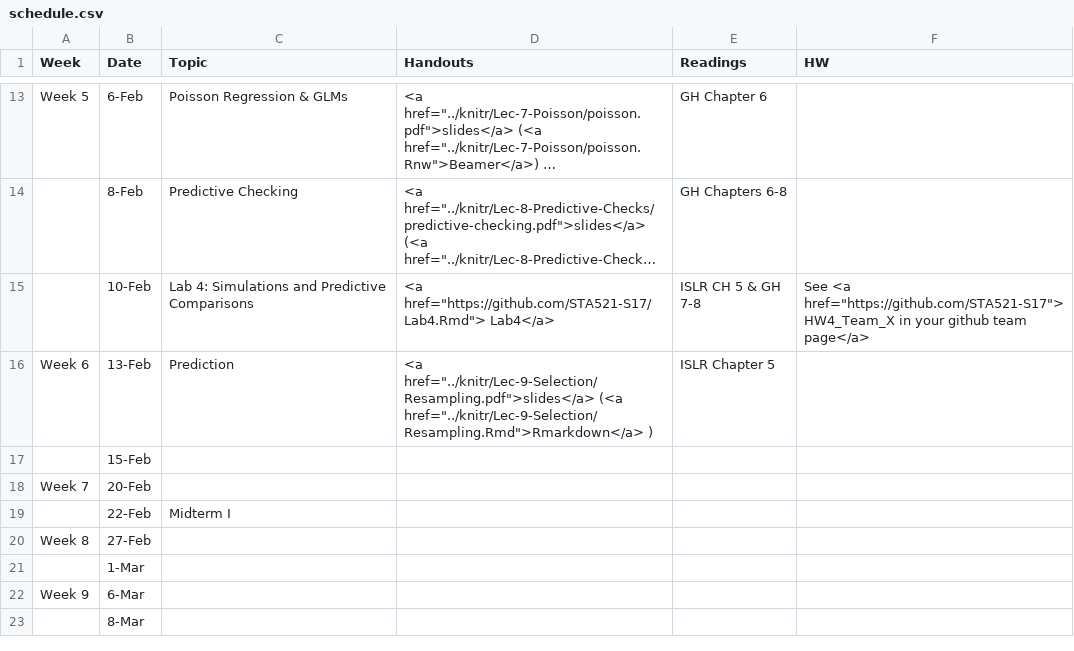
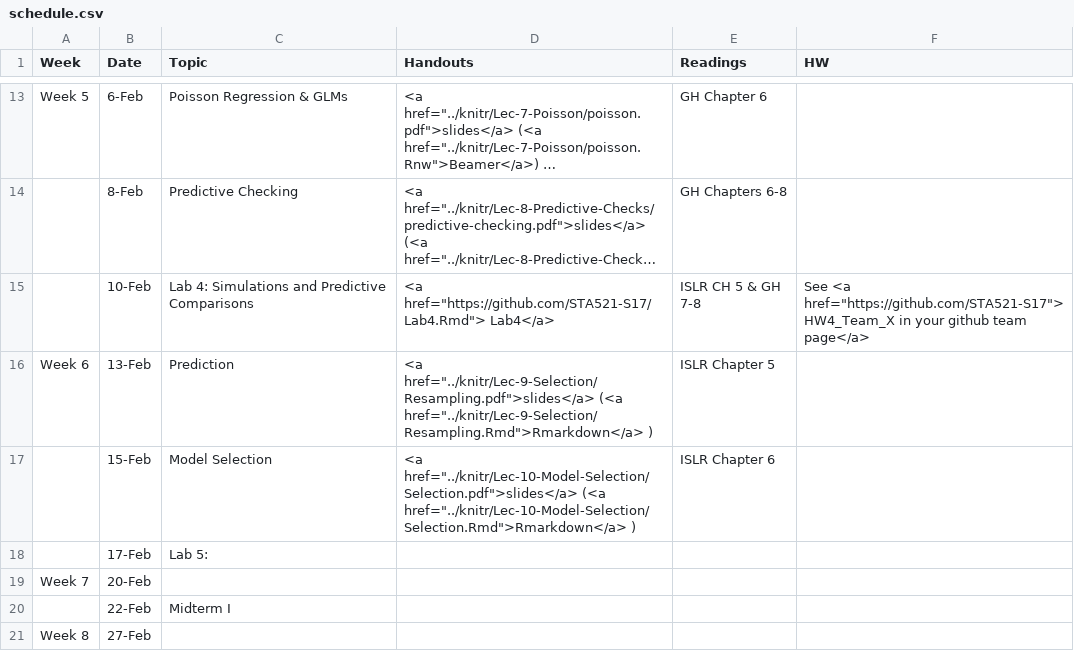
Before and after one commit to STA521-S17/sta521-S17-website, a CSV file: STA521_S17_web/_csv/schedule.csv, drawn as a sheet; only a part is shown, gaps mark what is left out; the shorter side is filled out with more unchanged rows; long unchanged cells end in …; the diff names each change by its address in the sheet, - before the commit and + after, or states it on an @@ line.

Commit message:
update of schedule

```diff
--- a/STA521_S17_web/_csv/schedule.csv
+++ b/STA521_S17_web/_csv/schedule.csv
-C17 (Topic): (empty)
+C17 (Topic): Model Selection
-D17 (Handouts): (empty)
+D17 (Handouts): <a href="../knitr/Lec-10-Model-Selection/Selection.pdf">slides</a> (<a href="../knitr/Lec-10-Model-Selection/Selection.Rmd">Rmarkdown</a> )
-E17 (Readings): (empty)
+E17 (Readings): ISLR Chapter 6
+row 18:  | 17-Feb | Lab 5:
```
